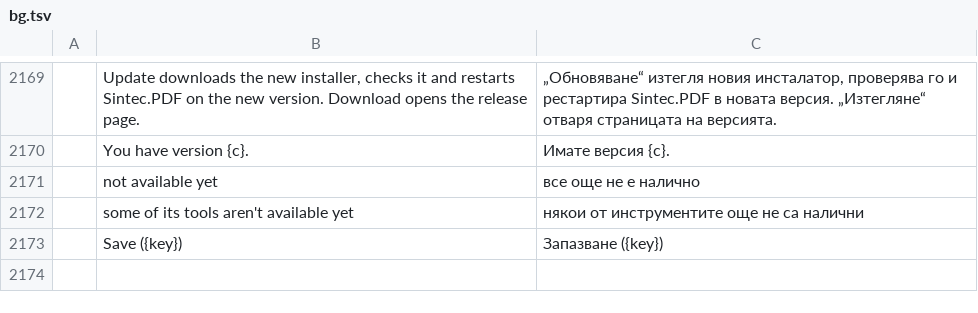
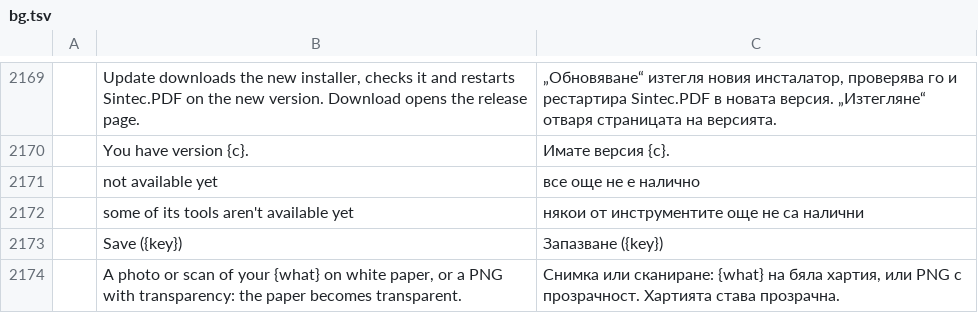
Before and after one commit to sintec-llc/sintec.pdf, a TSV file: crates/ui-egui/src/i18n/bg.tsv, drawn as a sheet; only a part is shown, gaps mark what is left out; the diff names each change by its address in the sheet, - before the commit and + after, or states it on an @@ line.

```diff
--- a/crates/ui-egui/src/i18n/bg.tsv
+++ b/crates/ui-egui/src/i18n/bg.tsv
+row 2174:  | A photo or scan of your {what} on white paper, or a PNG with transparency: the paper becomes transparent. | Снимка или сканиране: {what} на бяла хартия, или PNG с прозрачност. Хартията става прозрачна.
```
Also changed, not shown: crates/ui-egui/src/i18n/ar.tsv, crates/ui-egui/src/i18n/fr.tsv, 9 other files.
